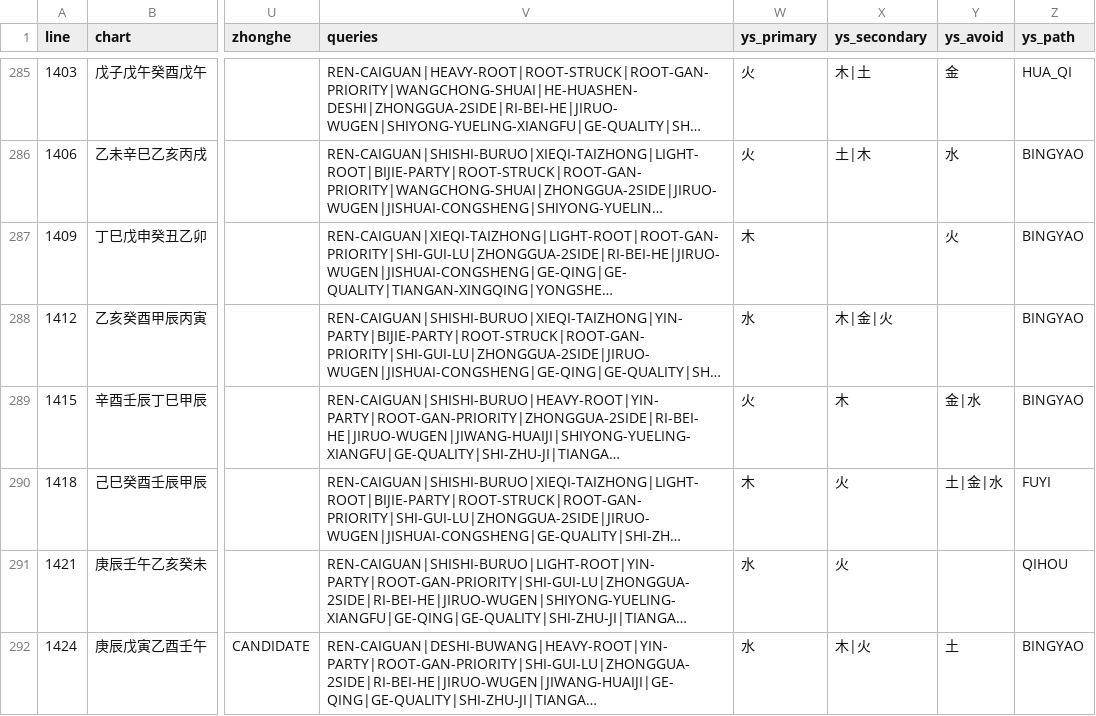
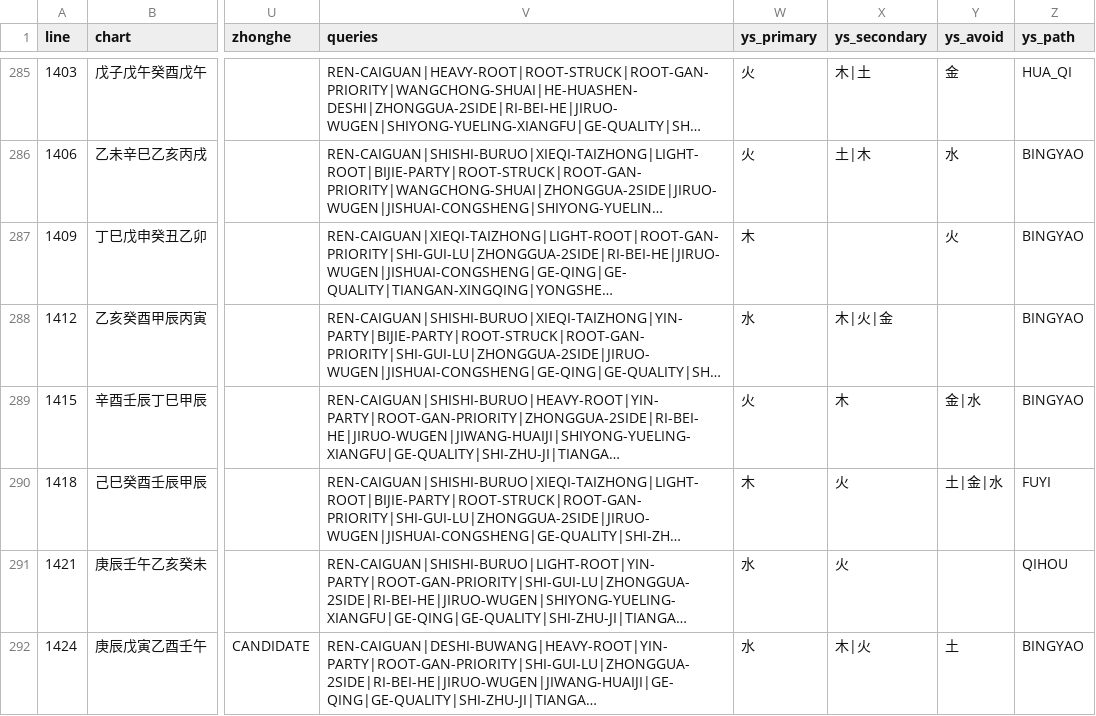
Before and after one commit to ZQMMING/wisdom, a CSV file: scripts/dts_513_output.csv, drawn as a sheet; only a part is shown, gaps mark what is left out; long unchanged cells end in …; the diff covers the shown part only; the diff names each change by its address in the sheet, - before the commit and + after, or states it on an @@ line.

```diff
--- a/scripts/dts_513_output.csv
+++ b/scripts/dts_513_output.csv
-X288 (ys_secondary): 木|金|火
+X288 (ys_secondary): 木|火|金
```
Also changed, not shown: 38 edited cells elsewhere in this file, 4 other files.
